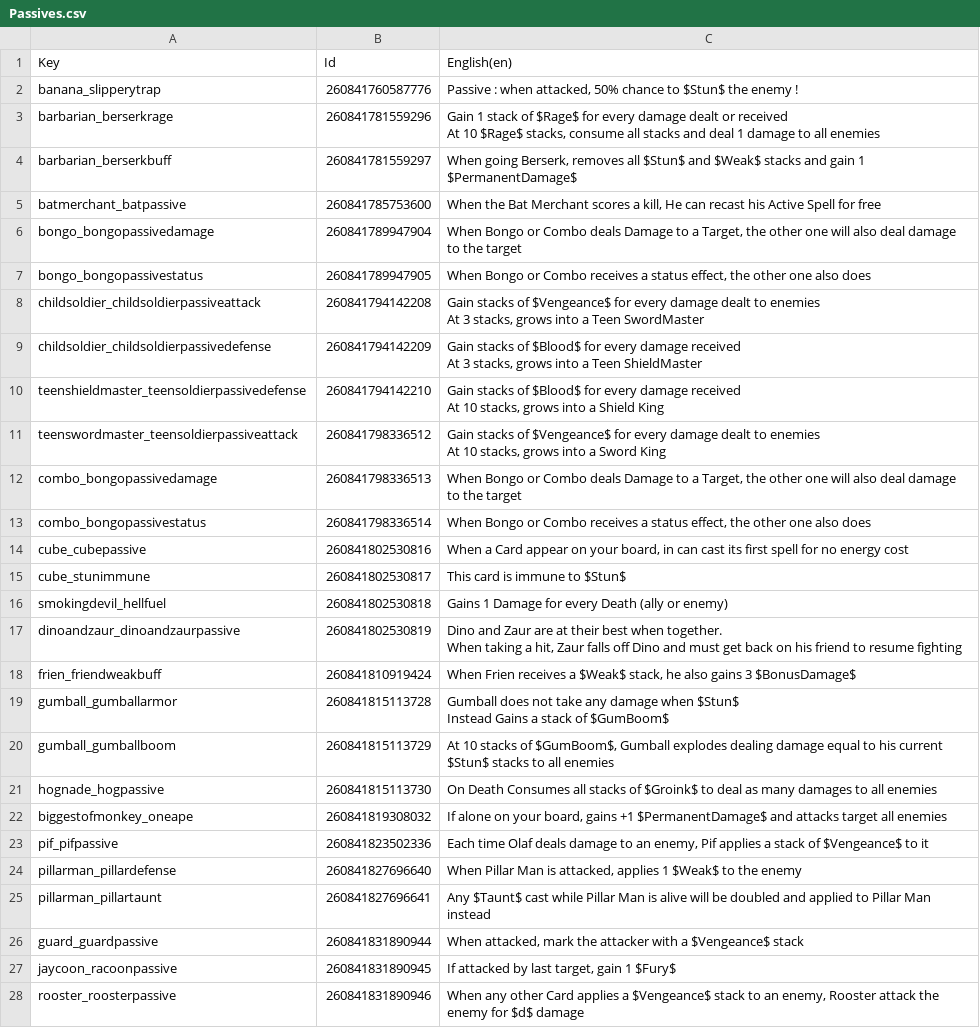
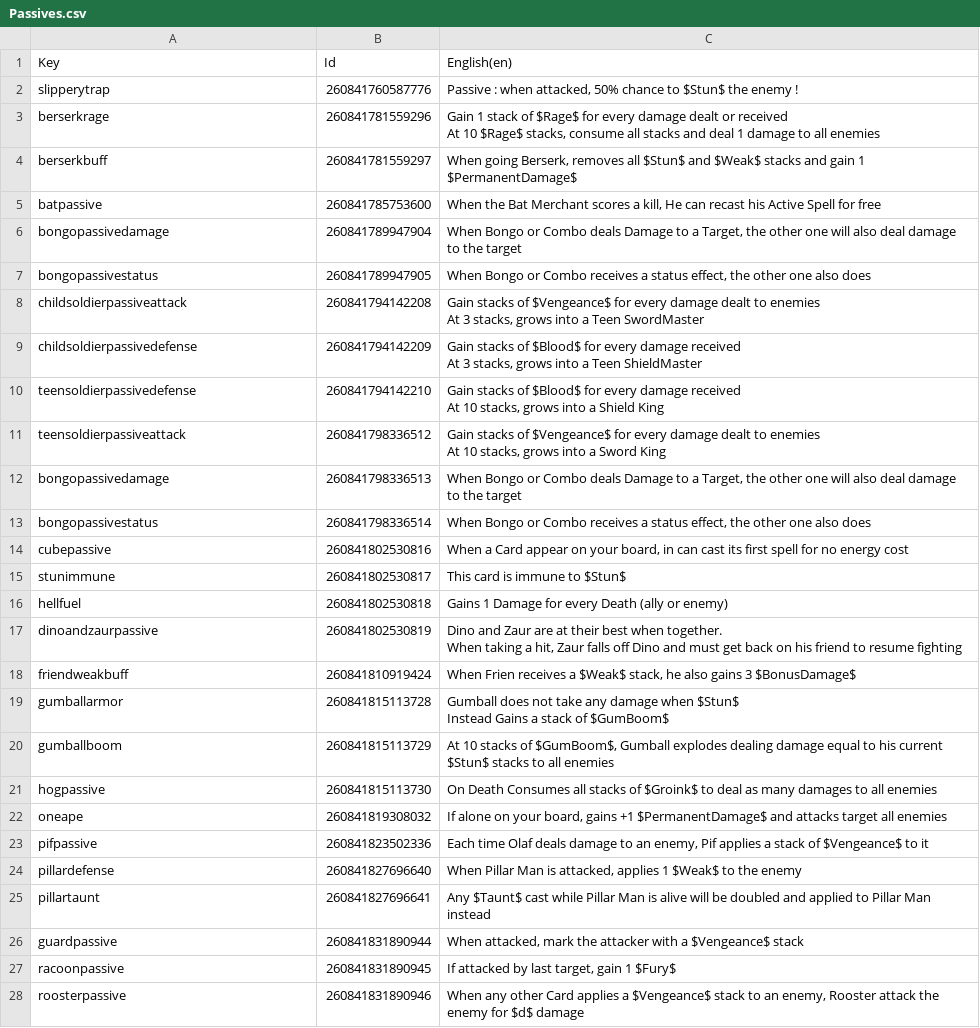
Before and after one commit to Toupak/Card-Roguelike, a CSV file: Assets/Localization/Passives.csv, drawn as a sheet; only a part is shown; the diff covers the shown part only; the diff names each change by its address in the sheet, - before the commit and + after, or states it on an @@ line.

```diff
--- a/Assets/Localization/Passives.csv
+++ b/Assets/Localization/Passives.csv
-A2 (Key): banana_slipperytrap
+A2 (Key): slipperytrap
-A3 (Key): barbarian_berserkrage
+A3 (Key): berserkrage
-A4 (Key): barbarian_berserkbuff
+A4 (Key): berserkbuff
-A5 (Key): batmerchant_batpassive
+A5 (Key): batpassive
-A6 (Key): bongo_bongopassivedamage
+A6 (Key): bongopassivedamage
-A7 (Key): bongo_bongopassivestatus
+A7 (Key): bongopassivestatus
-A8 (Key): childsoldier_childsoldierpassiveattack
+A8 (Key): childsoldierpassiveattack
-A9 (Key): childsoldier_childsoldierpassivedefense
+A9 (Key): childsoldierpassivedefense
-A10 (Key): teenshieldmaster_teensoldierpassivedefense
+A10 (Key): teensoldierpassivedefense
-A11 (Key): teenswordmaster_teensoldierpassiveattack
+A11 (Key): teensoldierpassiveattack
-A12 (Key): combo_bongopassivedamage
+A12 (Key): bongopassivedamage
-A13 (Key): combo_bongopassivestatus
+A13 (Key): bongopassivestatus
-A14 (Key): cube_cubepassive
+A14 (Key): cubepassive
-A15 (Key): cube_stunimmune
+A15 (Key): stunimmune
-A16 (Key): smokingdevil_hellfuel
+A16 (Key): hellfuel
-A17 (Key): dinoandzaur_dinoandzaurpassive
+A17 (Key): dinoandzaurpassive
-A18 (Key): frien_friendweakbuff
+A18 (Key): friendweakbuff
-A19 (Key): gumball_gumballarmor
+A19 (Key): gumballarmor
-A20 (Key): gumball_gumballboom
+A20 (Key): gumballboom
-A21 (Key): hognade_hogpassive
+A21 (Key): hogpassive
-A22 (Key): biggestofmonkey_oneape
+A22 (Key): oneape
-A23 (Key): pif_pifpassive
+A23 (Key): pifpassive
-A24 (Key): pillarman_pillardefense
+A24 (Key): pillardefense
-A25 (Key): pillarman_pillartaunt
+A25 (Key): pillartaunt
-A26 (Key): guard_guardpassive
+A26 (Key): guardpassive
-A27 (Key): jaycoon_racoonpassive
+A27 (Key): racoonpassive
-A28 (Key): rooster_roosterpassive
+A28 (Key): roosterpassive
```
Also changed, not shown: 162 edited cells elsewhere in this file, Assets/Localization/Spells.csv, 3 other files.
